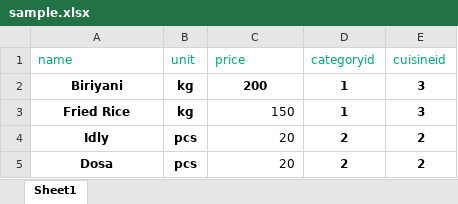
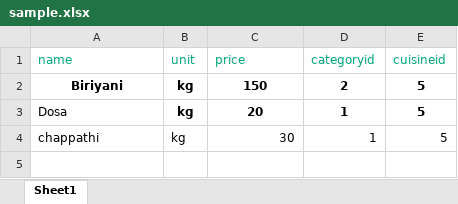
Before and after one commit to keerthana-malar/hotel-hm, an Excel workbook: import-foodproducts-excel/sample.xlsx, sheet Sheet1, drawn as a sheet; values as stored, in another font and other column widths than the file's, no borders; removed rows and columns are numbered as before the commit, all else as after; the diff names each change by its address in the sheet, - before the commit and + after, or states it on an @@ line.

```diff
--- a/import-foodproducts-excel/sample.xlsx (sheet Sheet1)
+++ b/import-foodproducts-excel/sample.xlsx (sheet Sheet1)
-C2 (price): 200
+C2 (price): 150
-D2 (categoryid): 1
+D2 (categoryid): 2
-E2 (cuisineid): 3
+E2 (cuisineid): 5
-row 3: Fried Rice | kg | 150 | 1 | 3
-row 4: Idly | pcs | 20 | 2 | 2
@@ A3 bold: on → off, alignment: center → left @@
-B3 (unit): pcs
+B3 (unit): kg
@@ C3 bold: off → on, alignment: right → center @@
-D3 (categoryid): 2
+D3 (categoryid): 1
-E3 (cuisineid): 2
+E3 (cuisineid): 5
+row 4: chappathi | kg | 30 | 1 | 5
```
Also changed, not shown: 30 other files.
